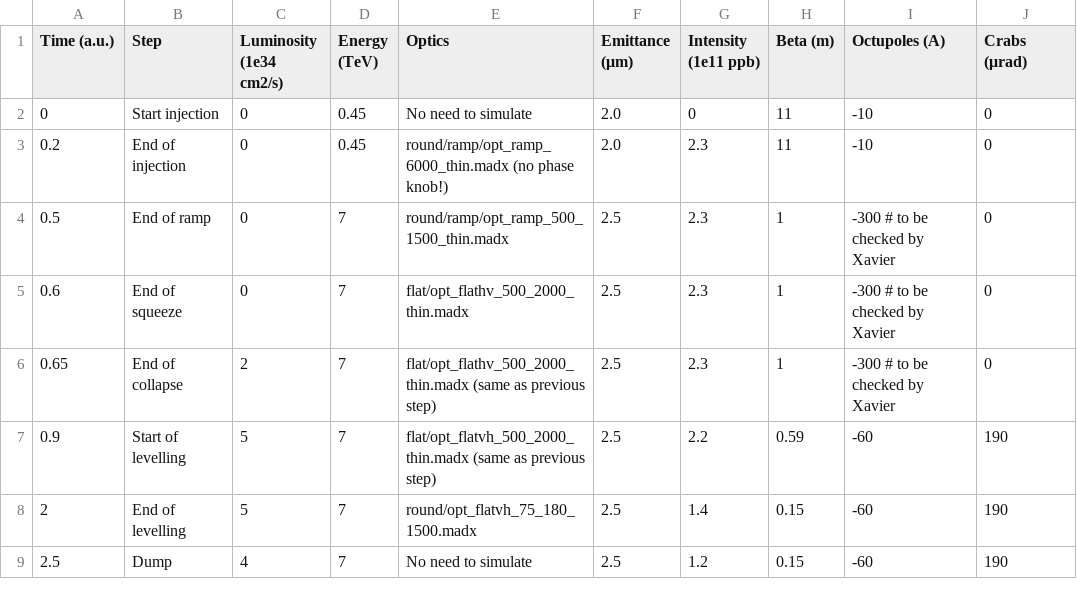
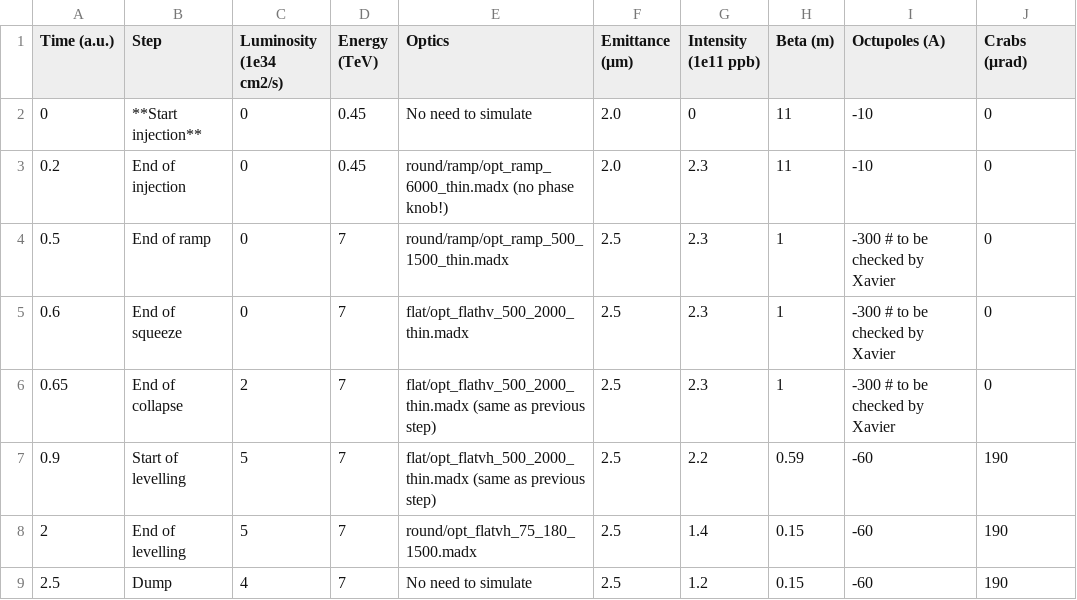
Before and after one commit to ColasDroin/DA_parametrization_run_4, a CSV file: scenarios/scenario_flat_1.csv, drawn as a sheet; only a part is shown; the diff names each change by its address in the sheet, - before the commit and + after, or states it on an @@ line.

Commit message:
Test bold

```diff
--- a/scenarios/scenario_flat_1.csv
+++ b/scenarios/scenario_flat_1.csv
-B2 (Step): Start injection
+B2 (Step): **Start injection**
```
